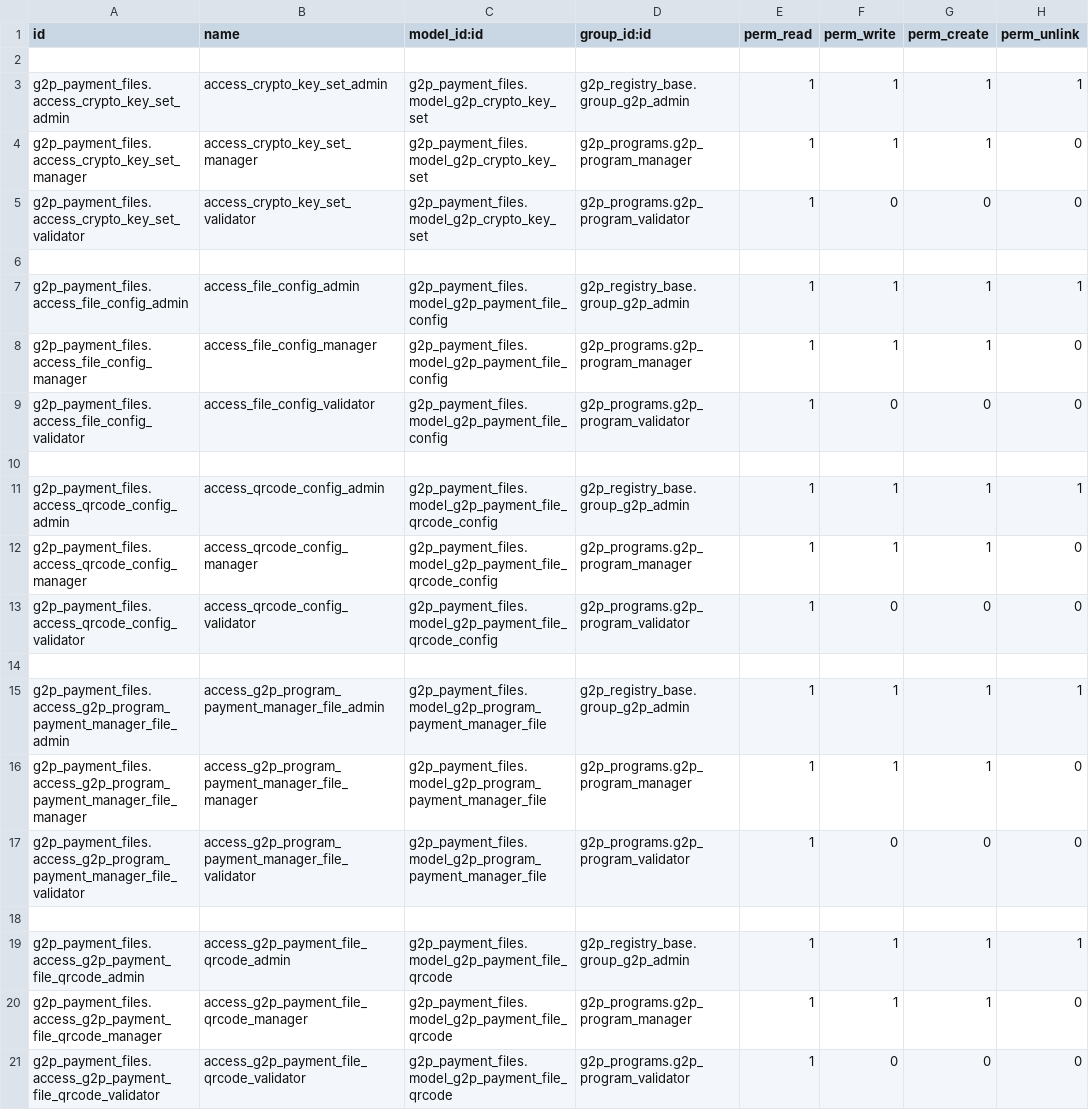
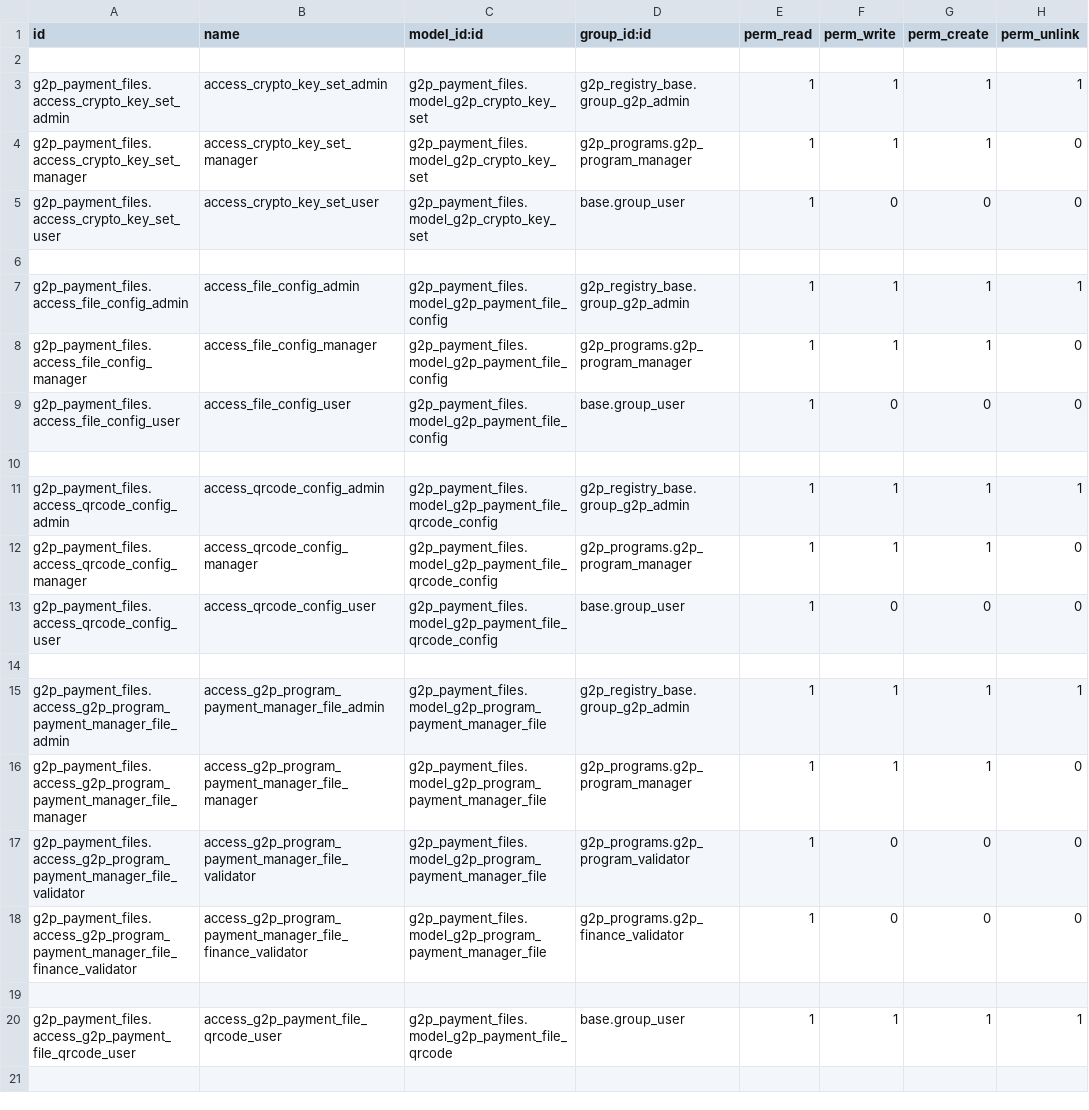
Before and after one commit to OpenG2P/openg2p-program, a CSV file: g2p_payment_files/security/ir.model.access.csv, drawn as a sheet.

Commit message:
Added groups for some config elements. Fixed Bug with unable to create entitlement. Fixed other rbac issues.

```diff
--- a/g2p_payment_files/security/ir.model.access.csv
+++ b/g2p_payment_files/security/ir.model.access.csv
@@ -4,3 +4,3 @@ g2p_payment_files.access_crypto_key_set_admin,access_crypto_key_set_admin,g2p_pa
 g2p_payment_files.access_crypto_key_set_manager,access_crypto_key_set_manager,g2p_payment_files.model_g2p_crypto_key_set,g2p_programs.g2p_program_manager,1,1,1,0
-g2p_payment_files.access_crypto_key_set_validator,access_crypto_key_set_validator,g2p_payment_files.model_g2p_crypto_key_set,g2p_programs.g2p_program_validator,1,0,0,0
+g2p_payment_files.access_crypto_key_set_user,access_crypto_key_set_user,g2p_payment_files.model_g2p_crypto_key_set,base.group_user,1,0,0,0
 
@@ -8,3 +8,3 @@ g2p_payment_files.access_file_config_admin,access_file_config_admin,g2p_payment_
 g2p_payment_files.access_file_config_manager,access_file_config_manager,g2p_payment_files.model_g2p_payment_file_config,g2p_programs.g2p_program_manager,1,1,1,0
-g2p_payment_files.access_file_config_validator,access_file_config_validator,g2p_payment_files.model_g2p_payment_file_config,g2p_programs.g2p_program_validator,1,0,0,0
+g2p_payment_files.access_file_config_user,access_file_config_user,g2p_payment_files.model_g2p_payment_file_config,base.group_user,1,0,0,0
 
@@ -12,3 +12,3 @@ g2p_payment_files.access_qrcode_config_admin,access_qrcode_config_admin,g2p_paym
 g2p_payment_files.access_qrcode_config_manager,access_qrcode_config_manager,g2p_payment_files.model_g2p_payment_file_qrcode_config,g2p_programs.g2p_program_manager,1,1,1,0
-g2p_payment_files.access_qrcode_config_validator,access_qrcode_config_validator,g2p_payment_files.model_g2p_payment_file_qrcode_config,g2p_programs.g2p_program_validator,1,0,0,0
+g2p_payment_files.access_qrcode_config_user,access_qrcode_config_user,g2p_payment_files.model_g2p_payment_file_qrcode_config,base.group_user,1,0,0,0
 
@@ -17,5 +17,4 @@ g2p_payment_files.access_g2p_program_payment_manager_file_manager,access_g2p_pro
 g2p_payment_files.access_g2p_program_payment_manager_file_validator,access_g2p_program_payment_manager_file_validator,g2p_payment_files.model_g2p_program_payment_manager_file,g2p_programs.g2p_program_validator,1,0,0,0
+g2p_payment_files.access_g2p_program_payment_manager_file_finance_validator,access_g2p_program_payment_manager_file_finance_validator,g2p_payment_files.model_g2p_program_payment_manager_file,g2p_programs.g2p_finance_validator,1,0,0,0
 
-g2p_payment_files.access_g2p_payment_file_qrcode_admin,access_g2p_payment_file_qrcode_admin,g2p_payment_files.model_g2p_payment_file_qrcode,g2p_registry_base.group_g2p_admin,1,1,1,1
-g2p_payment_files.access_g2p_payment_file_qrcode_manager,access_g2p_payment_file_qrcode_manager,g2p_payment_files.model_g2p_payment_file_qrcode,g2p_programs.g2p_program_manager,1,1,1,0
-g2p_payment_files.access_g2p_payment_file_qrcode_validator,access_g2p_payment_file_qrcode_validator,g2p_payment_files.model_g2p_payment_file_qrcode,g2p_programs.g2p_program_validator,1,0,0,0
+g2p_payment_files.access_g2p_payment_file_qrcode_user,access_g2p_payment_file_qrcode_user,g2p_payment_files.model_g2p_payment_file_qrcode,base.group_user,1,1,1,1
```
Also changed, not shown: g2p_program_assessment/security/ir.model.access.csv, 6 other files.
